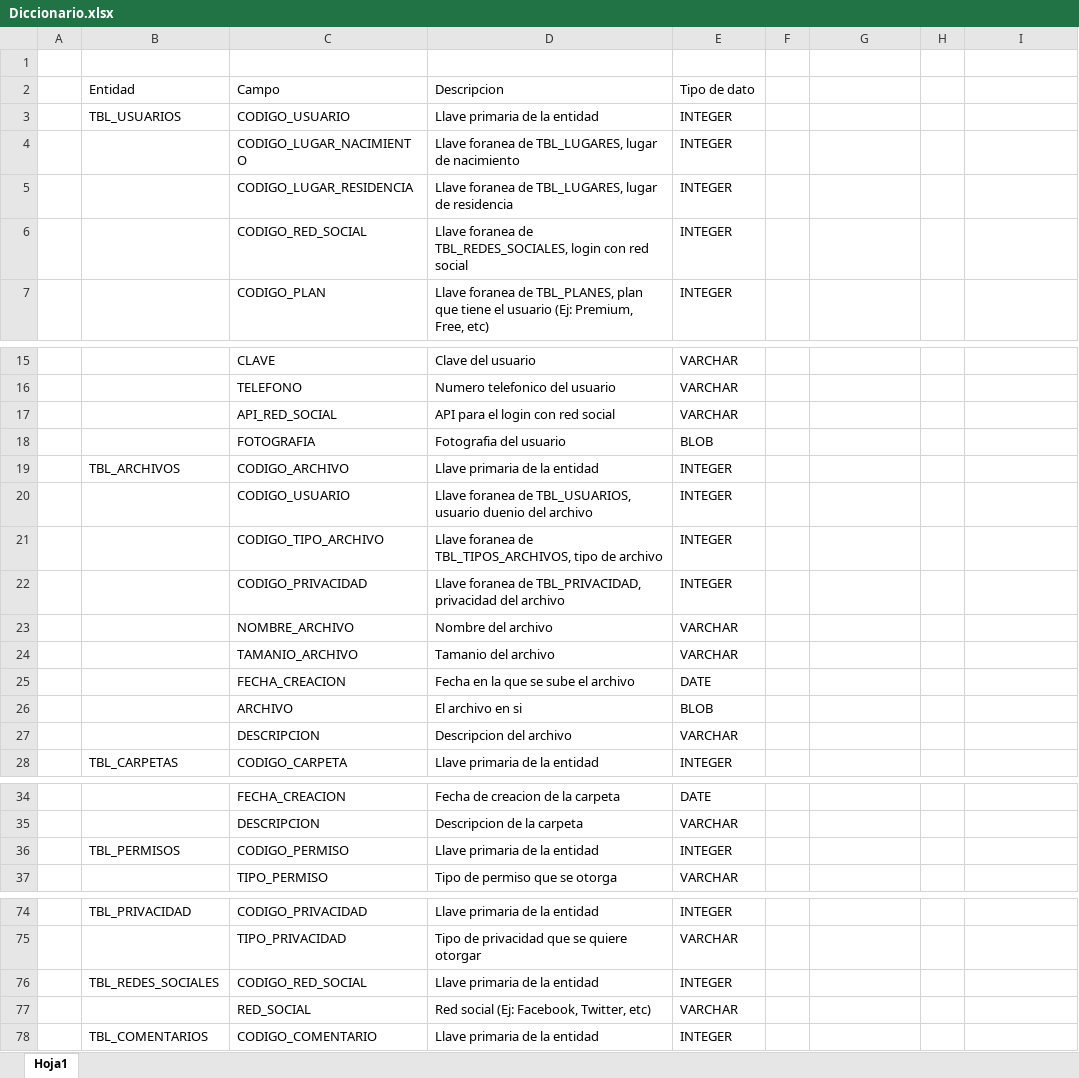
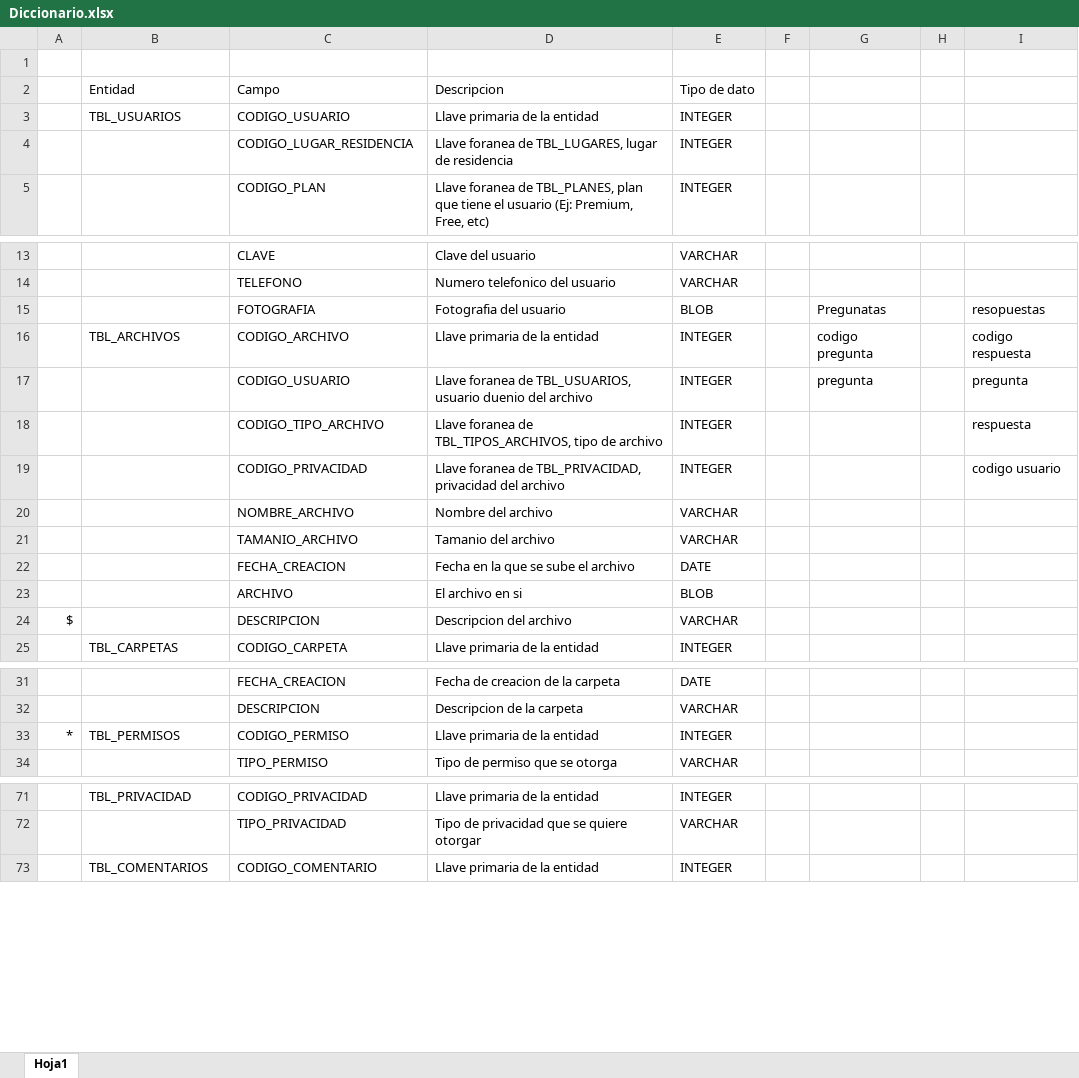
Before and after one commit to luisberto99/IS410-Boogle-Drive, an Excel workbook: Base de datos/Diccionario.xlsx, sheet Hoja1, drawn as a sheet; only a part is shown, gaps mark what is left out; values as stored, in another font and other column widths than the file's, no borders; removed rows and columns are numbered as before the commit, all else as after; the diff covers the shown part only; the diff names each change by its address in the sheet, - before the commit and + after, or states it on an @@ line.

```diff
--- a/Base de datos/Diccionario.xlsx (sheet Hoja1)
+++ b/Base de datos/Diccionario.xlsx (sheet Hoja1)
-row 4:  |  | CODIGO_LUGAR_NACIMIENTO | Llave foranea de TBL_LUGARES, lugar de nacimiento | INTEGER
-row 6:  |  | CODIGO_RED_SOCIAL | Llave foranea de TBL_REDES_SOCIALES, login con red social | INTEGER
-row 17:  |  | API_RED_SOCIAL | API para el login con red social | VARCHAR
-G15: (empty)
+G15: Pregunatas
-I15: (empty)
+I15: resopuestas
-G16: (empty)
+G16: codigo pregunta
-I16: (empty)
+I16: codigo respuesta
-G17: (empty)
+G17: pregunta
-I17: (empty)
+I17: pregunta
-I18: (empty)
+I18: respuesta
-I19: (empty)
+I19: codigo usuario
-A24: (empty)
+A24: $
-A33: (empty)
+A33: *
-row 76:  | TBL_REDES_SOCIALES | CODIGO_RED_SOCIAL | Llave primaria de la entidad | INTEGER
-row 77:  |  | RED_SOCIAL | Red social (Ej: Facebook, Twitter, etc) | VARCHAR
```
Also changed, not shown: 46 removed rows and 1 edited cell elsewhere in this sheet, 9 other files.
